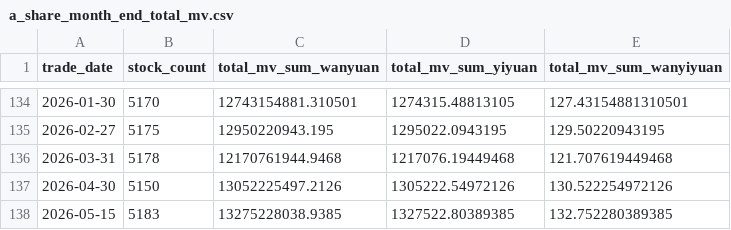
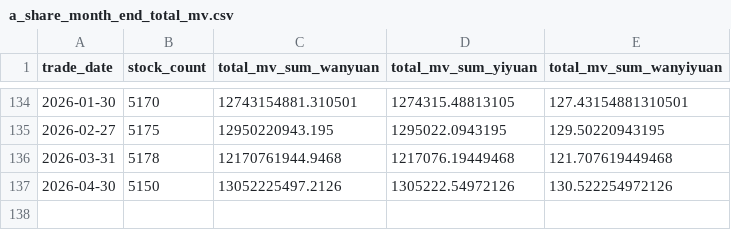
Before and after one commit to daoshihaideba/dposit_market_ratio, a CSV file: a_share_month_end_total_mv.csv, drawn as a sheet; only a part is shown, gaps mark what is left out; the diff names each change by its address in the sheet, - before the commit and + after, or states it on an @@ line.

```diff
--- a/a_share_month_end_total_mv.csv
+++ b/a_share_month_end_total_mv.csv
-row 138: 2026-05-15 | 5183 | 13275228038.9385 | 1327522.80389385 | 132.752280389385
```
Also changed, not shown: 1 other file.
